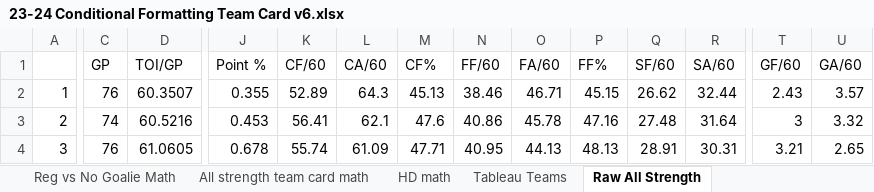
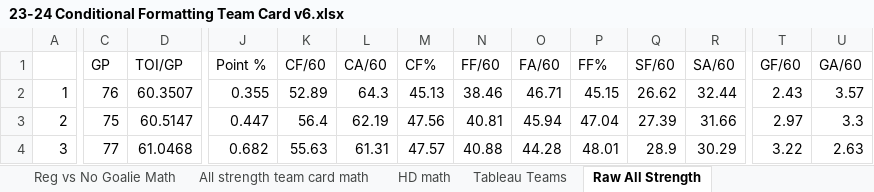
Before and after one commit to hatch47/DataAnalystProjects, an Excel workbook: 2023-24 Conditional Formatting Cards/23-24 Conditional Formatting Team Card v6.xlsx, sheet Raw All Strength, drawn as a sheet; only a part is shown, gaps mark what is left out; values as stored, in another font and other column widths than the file's, no borders; the diff covers the shown part only; the diff names each change by its address in the sheet, - before the commit and + after, or states it on an @@ line.

```diff
--- a/2023-24 Conditional Formatting Cards/23-24 Conditional Formatting Team Card v6.xlsx (sheet Raw All Strength)
+++ b/2023-24 Conditional Formatting Cards/23-24 Conditional Formatting Team Card v6.xlsx (sheet Raw All Strength)
-C3 (GP): 74
+C3 (GP): 75
-D3 (TOI/GP): 60.5216
+D3 (TOI/GP): 60.5147
-J3 (Point %): 0.453
+J3 (Point %): 0.447
-K3 (CF/60): 56.41
+K3 (CF/60): 56.4
-L3 (CA/60): 62.1
+L3 (CA/60): 62.19
-M3 (CF%): 47.6
+M3 (CF%): 47.56
-N3 (FF/60): 40.86
+N3 (FF/60): 40.81
-O3 (FA/60): 45.78
+O3 (FA/60): 45.94
-P3 (FF%): 47.16
+P3 (FF%): 47.04
-Q3 (SF/60): 27.48
+Q3 (SF/60): 27.39
-R3 (SA/60): 31.64
+R3 (SA/60): 31.66
-T3 (GF/60): 3
+T3 (GF/60): 2.97
-U3 (GA/60): 3.32
+U3 (GA/60): 3.3
-C4 (GP): 76
+C4 (GP): 77
-D4 (TOI/GP): 61.0605
+D4 (TOI/GP): 61.0468
-J4 (Point %): 0.678
+J4 (Point %): 0.682
-K4 (CF/60): 55.74
+K4 (CF/60): 55.63
-L4 (CA/60): 61.09
+L4 (CA/60): 61.31
-M4 (CF%): 47.71
+M4 (CF%): 47.57
-N4 (FF/60): 40.95
+N4 (FF/60): 40.88
-O4 (FA/60): 44.13
+O4 (FA/60): 44.28
-P4 (FF%): 48.13
+P4 (FF%): 48.01
-Q4 (SF/60): 28.91
+Q4 (SF/60): 28.9
-R4 (SA/60): 30.31
+R4 (SA/60): 30.29
-T4 (GF/60): 3.21
+T4 (GF/60): 3.22
-U4 (GA/60): 2.65
+U4 (GA/60): 2.63
```
Also changed, not shown: 820 edited cells elsewhere in this sheet, sheet All strength team card math, sheet All Strength Simple Look Math, sheet Best Team All Strength, sheet Reg vs No Goalie, sheet Reg vs No Goalie Math, sheet HD Best Team List, 6 more sheets, formulas that keep their value, 4 other files.
